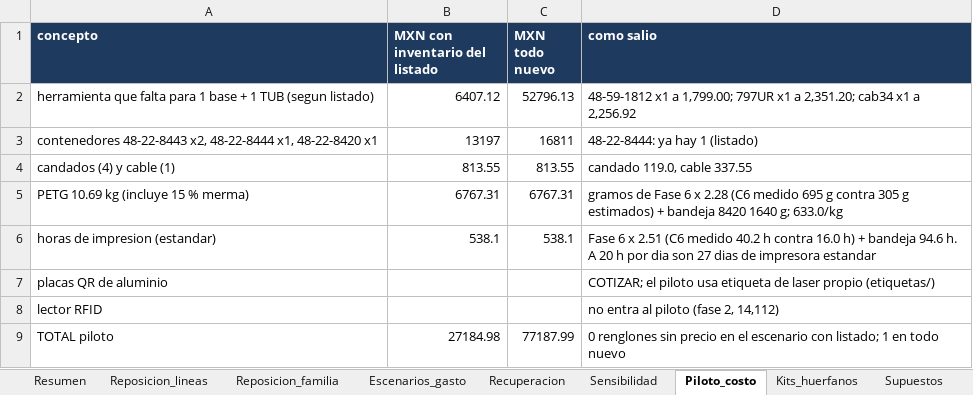
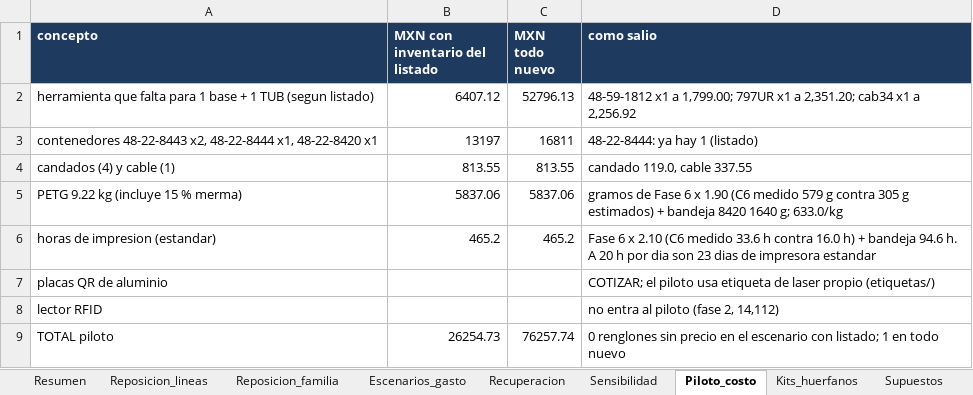
Before and after one commit to yinyo1/fts-suite, an Excel workbook: docs/herramientas-mx/caso_negocio.xlsx, sheet Piloto_costo, drawn as a sheet; values as stored, in another font and other column widths than the file's, no borders; removed rows and columns are numbered as before the commit, all else as after; the diff names each change by its address in the sheet, - before the commit and + after, or states it on an @@ line.

```diff
--- a/docs/herramientas-mx/caso_negocio.xlsx (sheet Piloto_costo)
+++ b/docs/herramientas-mx/caso_negocio.xlsx (sheet Piloto_costo)
-row 5: PETG 10.69 kg (incluye 15 % merma) | 6767.31 | 6767.31 | gramos de Fase 6 x 2.28 (C6 medido 695 g contra 305 g estimados) + bandeja 8420 1640 g; 633.0/kg
+row 5: PETG 9.22 kg (incluye 15 % merma) | 5837.06 | 5837.06 | gramos de Fase 6 x 1.90 (C6 medido 579 g contra 305 g estimados) + bandeja 8420 1640 g; 633.0/kg
-B6 (MXN con inventario del listado): 538.1
+B6 (MXN con inventario del listado): 465.2
-C6 (MXN todo nuevo): 538.1
+C6 (MXN todo nuevo): 465.2
-D6 (como salio): …6 x 2.51 (C6 medido 40.2 h contra 16.0 h) + bandeja 94.6 h. A 20 h por dia son 27 dias de…
+D6 (como salio): …6 x 2.10 (C6 medido 33.6 h contra 16.0 h) + bandeja 94.6 h. A 20 h por dia son 23 dias de…
-B9 (MXN con inventario del listado): 27184.98
+B9 (MXN con inventario del listado): 26254.73
-C9 (MXN todo nuevo): 77187.99
+C9 (MXN todo nuevo): 76257.74
```
Also changed, not shown: sheet Recuperacion, sheet Sensibilidad, sheet Resumen, sheet Supuestos, 8 other files.
